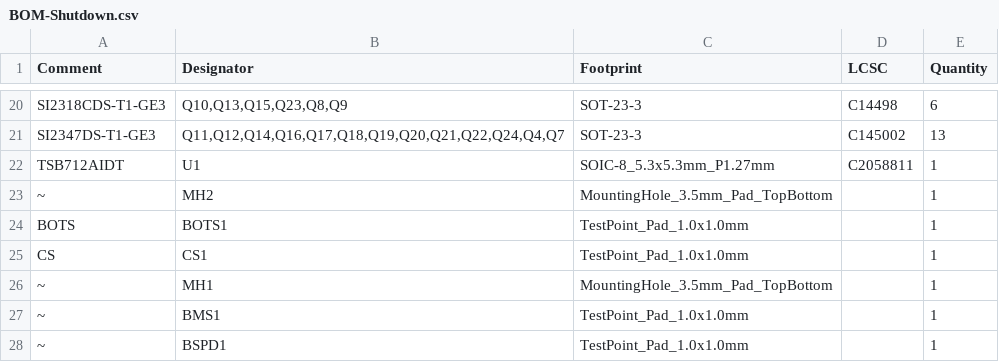
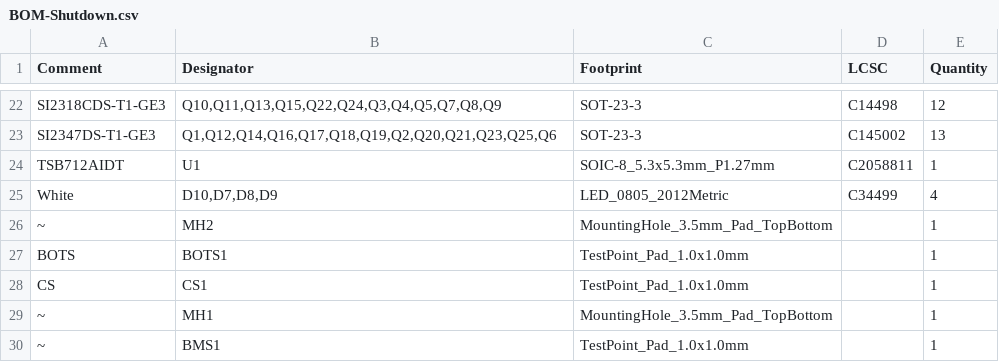
Before and after one commit to bruinformula/mk11-shutdown-pcb, a CSV file: jlcpcb/production_files/BOM-Shutdown.csv, drawn as a sheet; only a part is shown, gaps mark what is left out; the shorter side is filled out with more unchanged rows; addresses are those after the commit; the diff covers the shown part only; the diff names each change by its address in the sheet, - before the commit and + after, or states it on an @@ line.

```diff
--- a/jlcpcb/production_files/BOM-Shutdown.csv
+++ b/jlcpcb/production_files/BOM-Shutdown.csv
-B22 (Designator): Q10,Q13,Q15,Q23,Q8,Q9
+B22 (Designator): Q10,Q11,Q13,Q15,Q22,Q24,Q3,Q4,Q5,Q7,Q8,Q9
-E22 (Quantity): 6
+E22 (Quantity): 12
-B23 (Designator): Q11,Q12,Q14,Q16,Q17,Q18,Q19,Q20,Q21,Q22,Q24,Q4,Q7
+B23 (Designator): Q1,Q12,Q14,Q16,Q17,Q18,Q19,Q2,Q20,Q21,Q23,Q25,Q6
+row 25: White | D10,D7,D8,D9 | LED_0805_2012Metric | C34499 | 4
```
Also changed, not shown: 7 added rows, 5 removed rows and 19 edited cells elsewhere in this file, jlcpcb/production_files/CPL-Shutdown.csv, 26 other files.
